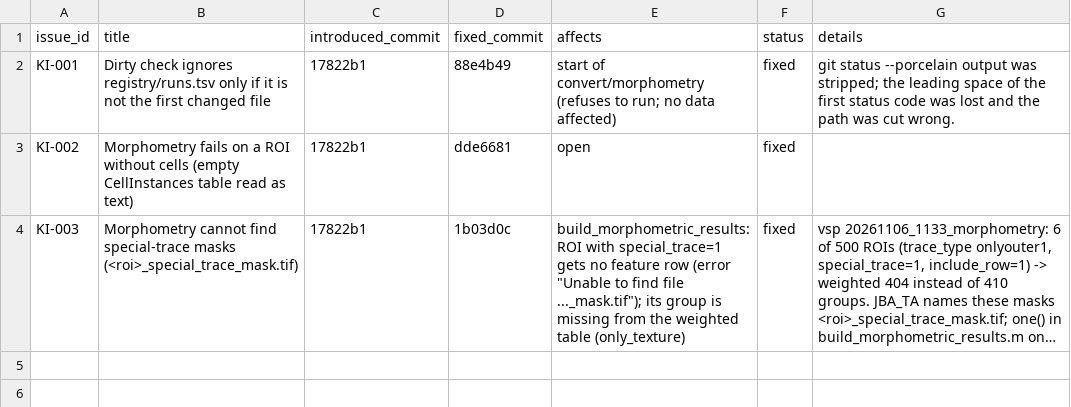
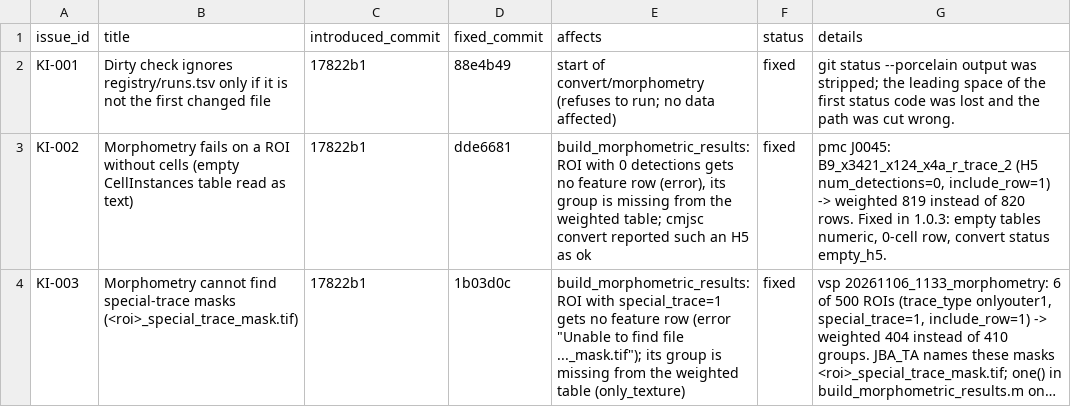
Before and after one commit to INM-1-FZJ-Cytoarchitecture/cell_morphometry_from_JSC_data, a TSV file: known_issues.tsv, drawn as a sheet; long unchanged cells end in …; the diff names each change by its address in the sheet, - before the commit and + after, or states it on an @@ line.

```diff
--- a/known_issues.tsv
+++ b/known_issues.tsv
-E3 (affects): open
+E3 (affects): build_morphometric_results: ROI with 0 detections gets no feature row (error), its group is missing from the weighted table; cmjsc convert reported such an H5 as ok
-G3 (details): (empty)
+G3 (details): pmc J0045: B9_x3421_x124_x4a_r_trace_2 (H5 num_detections=0, include_row=1) -> weighted 819 instead of 820 rows. Fixed in 1.0.3: empty tables numeric, 0-cell row, convert status empty_h5.
```
Also changed, not shown: 4 other files.
